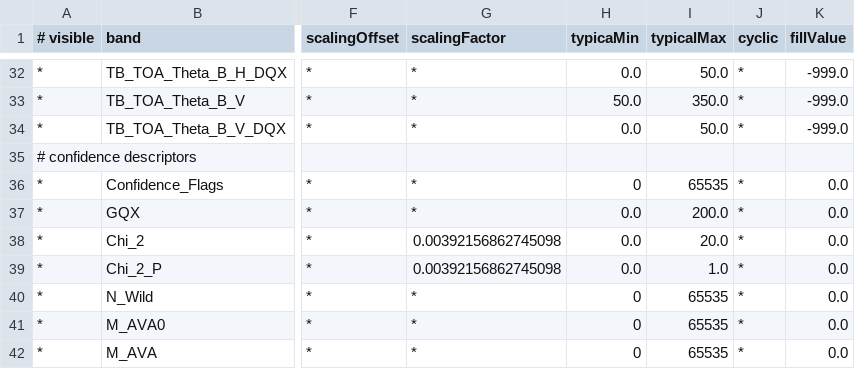
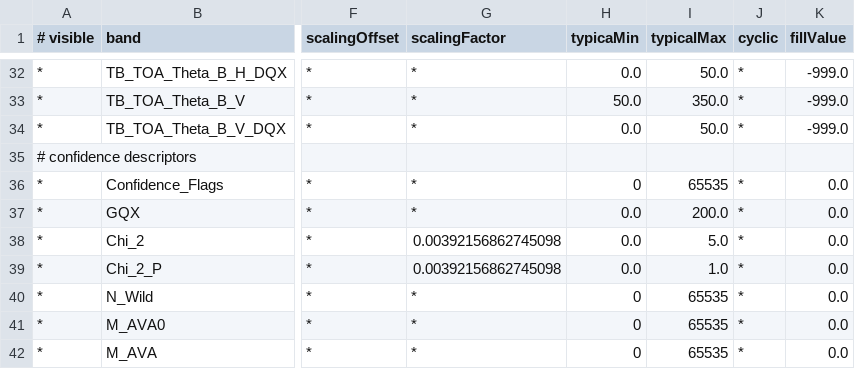
Before and after one commit to bcdev/smos-box, a CSV file: smos-reader/src/main/resources/org/esa/beam/dataio/smos/dddb/bands/MIR_/SMUDP2/DBL_SM_XXXX_MIR_SMUDP2_0200.csv, drawn as a sheet; only a part is shown, gaps mark what is left out; the diff names each change by its address in the sheet, - before the commit and + after, or states it on an @@ line.

Commit message:
Adapted value range for Chi_2

```diff
--- a/smos-reader/src/main/resources/org/esa/beam/dataio/smos/dddb/bands/MIR_/SMUDP2/DBL_SM_XXXX_MIR_SMUDP2_0200.csv
+++ b/smos-reader/src/main/resources/org/esa/beam/dataio/smos/dddb/bands/MIR_/SMUDP2/DBL_SM_XXXX_MIR_SMUDP2_0200.csv
-I38 (typicalMax): 20.0
+I38 (typicalMax): 5.0
```
Also changed, not shown: smos-reader/src/main/resources/org/esa/beam/dataio/smos/dddb/bands/MIR_/SMUDP2/DBL_SM_XXXX_MIR_SMUDP2_0201.csv, smos-reader/src/main/resources/org/esa/beam/dataio/smos/dddb/bands/MIR_/SMUDP2/DBL_SM_XXXX_MIR_SMUDP2_0202.csv, 2 other files.
